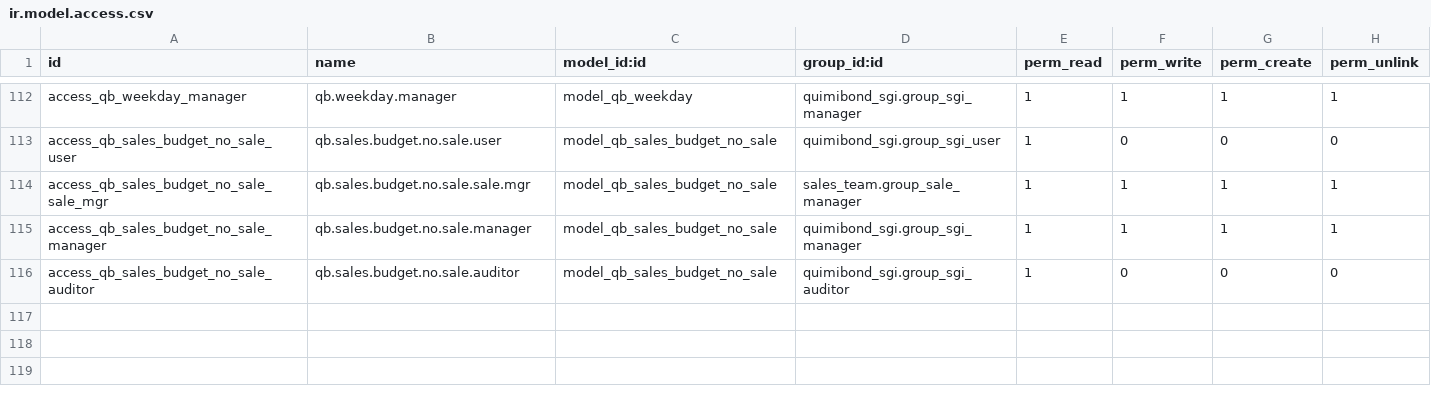
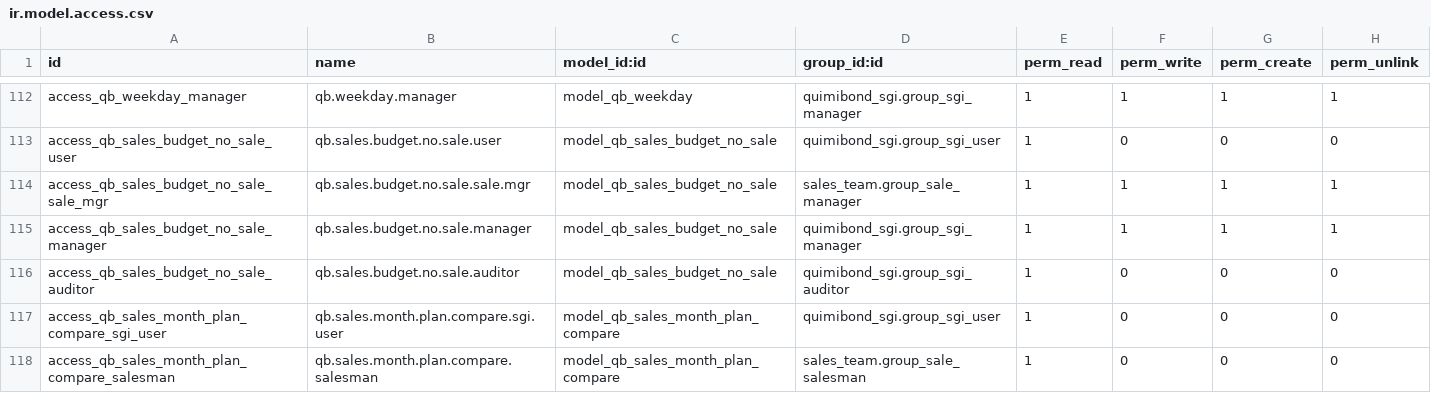
Before and after one commit to quimibond/qb19, a CSV file: addons/quimibond_ventas_presupuesto/security/ir.model.access.csv, drawn as a sheet; only a part is shown, gaps mark what is left out; the diff names each change by its address in the sheet, - before the commit and + after, or states it on an @@ line.

```diff
--- a/addons/quimibond_ventas_presupuesto/security/ir.model.access.csv
+++ b/addons/quimibond_ventas_presupuesto/security/ir.model.access.csv
+row 117: access_qb_sales_month_plan_compare_sgi_user | qb.sales.month.plan.compare.sgi.user | model_qb_sales_month_plan_compare | quimibond_sgi.group_sgi_user | 1 | 0 | 0 | 0
+row 118: access_qb_sales_month_plan_compare_salesman | qb.sales.month.plan.compare.salesman | model_qb_sales_month_plan_compare | sales_team.group_sale_salesman | 1 | 0 | 0 | 0
```
Also changed, not shown: 13 other files.
